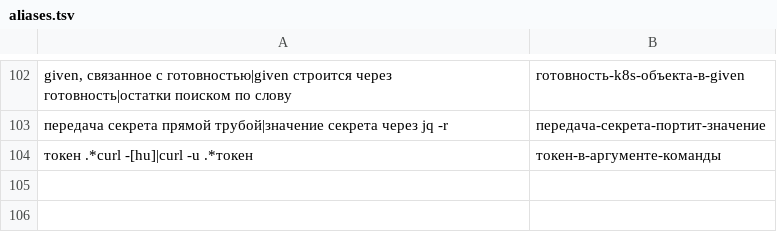
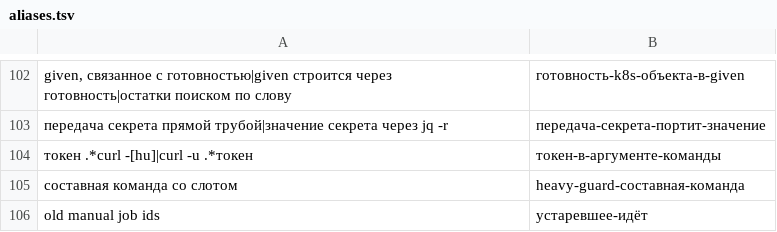
Before and after one commit to PRO-Robotech/kacho-workspace, a TSV file: scripts/lessons/aliases.tsv, drawn as a sheet; only a part is shown, gaps mark what is left out; the diff names each change by its address in the sheet, - before the commit and + after, or states it on an @@ line.

Commit message:
#1409 уроки: составная команда и устаревшие id заданий — в классы с механизмом

```diff
--- a/scripts/lessons/aliases.tsv
+++ b/scripts/lessons/aliases.tsv
+row 105: составная команда со слотом | heavy-guard-составная-команда
+row 106: old manual job ids | устаревшее-идёт
```
